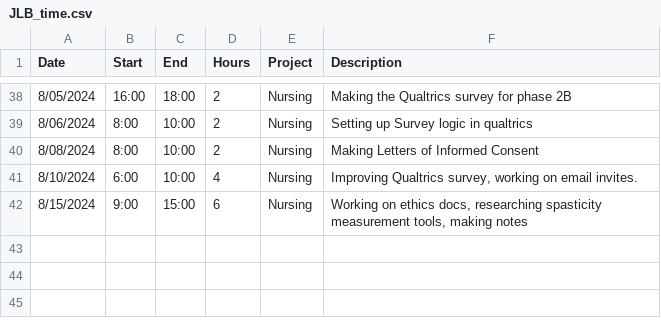
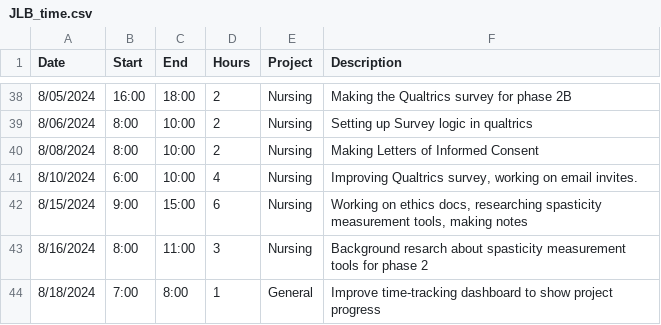
Before and after one commit to black-cat-enthusiast/time_tracking, a CSV file: JLB_time.csv, drawn as a sheet; only a part is shown, gaps mark what is left out.

```diff
--- a/JLB_time.csv
+++ b/JLB_time.csv
@@ -42 +42,3 @@ Date,Start,End,Hours,Project,Description
 8/15/2024,9:00,15:00,6,Nursing,"Working on ethics docs, researching spasticity measurement tools, making notes"
+8/16/2024,8:00,11:00,3,Nursing,Background resarch about spasticity measurement tools for phase 2
+8/18/2024,7:00,8:00,1,General,Improve time-tracking dashboard to show project progress
```
Also changed, not shown: docs/JLB_time.csv, 24 other files.
